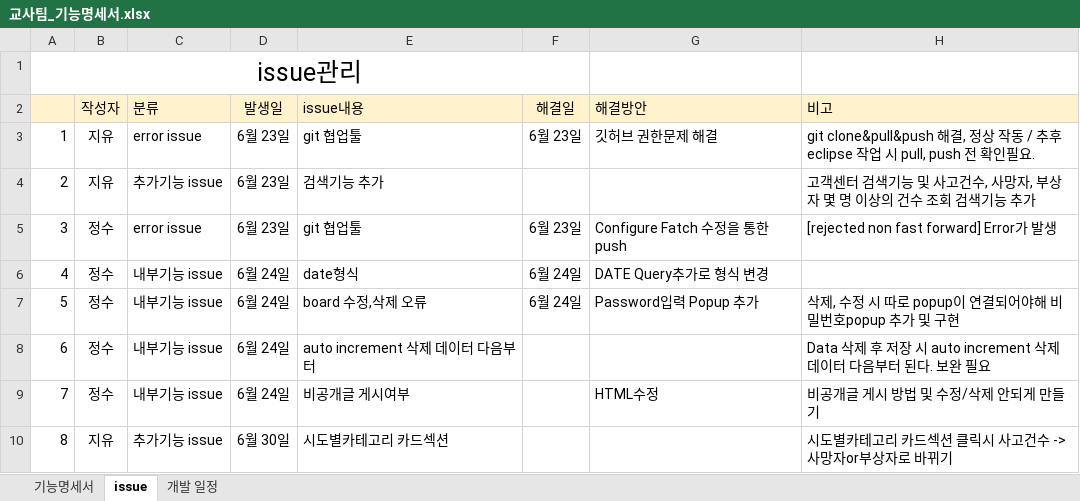
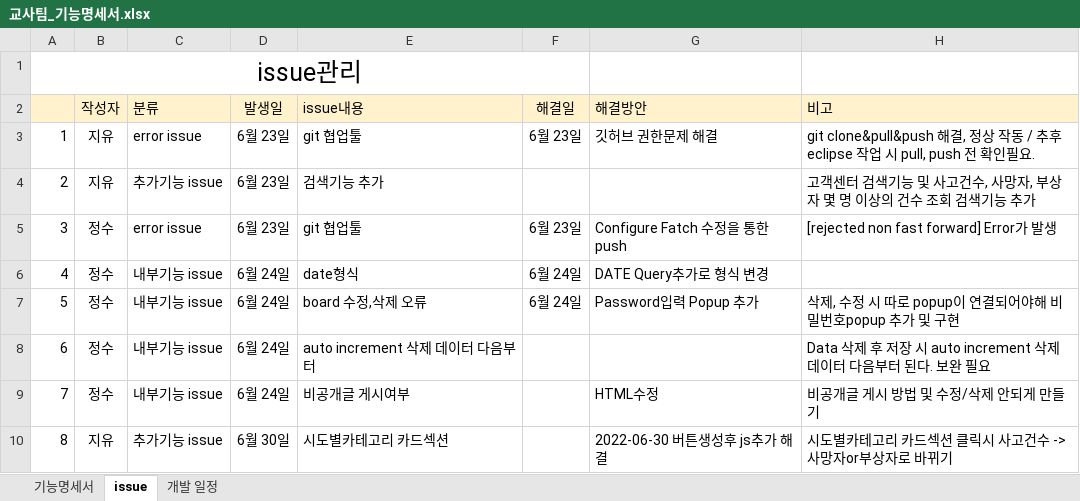
Before and after one commit to Traffic-Accident-Analysis-Project/VIEW, an Excel workbook: 교사팀_기능명세서.xlsx, sheet issue, drawn as a sheet; values as stored, in another font and other column widths than the file's, no borders; the diff names each change by its address in the sheet, - before the commit and + after, or states it on an @@ line.

```diff
--- a/교사팀_기능명세서.xlsx (sheet issue)
+++ b/교사팀_기능명세서.xlsx (sheet issue)
-G10 (해결방안): (empty)
+G10 (해결방안): 2022-06-30 버튼생성후 js추가 해결
```
Also changed, not shown: 2 other files.
